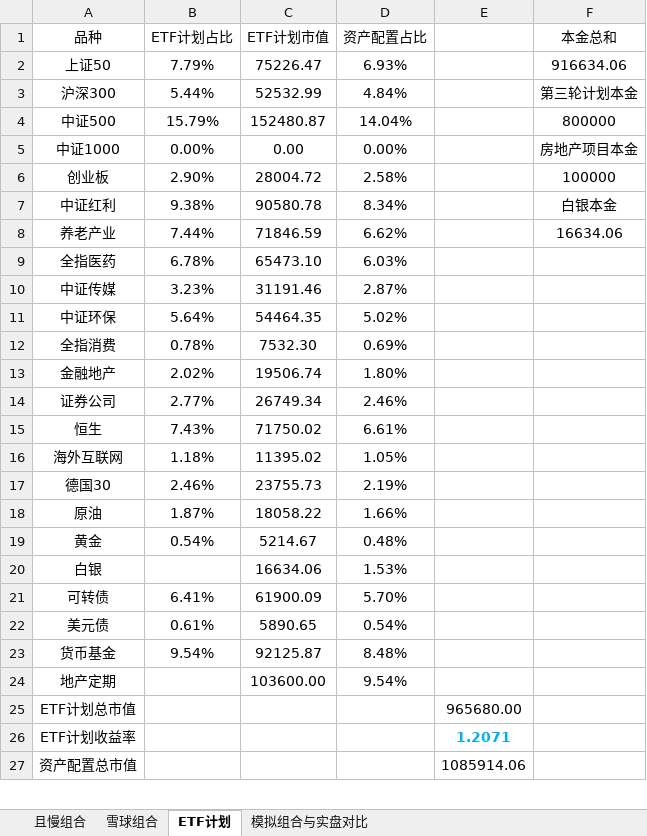
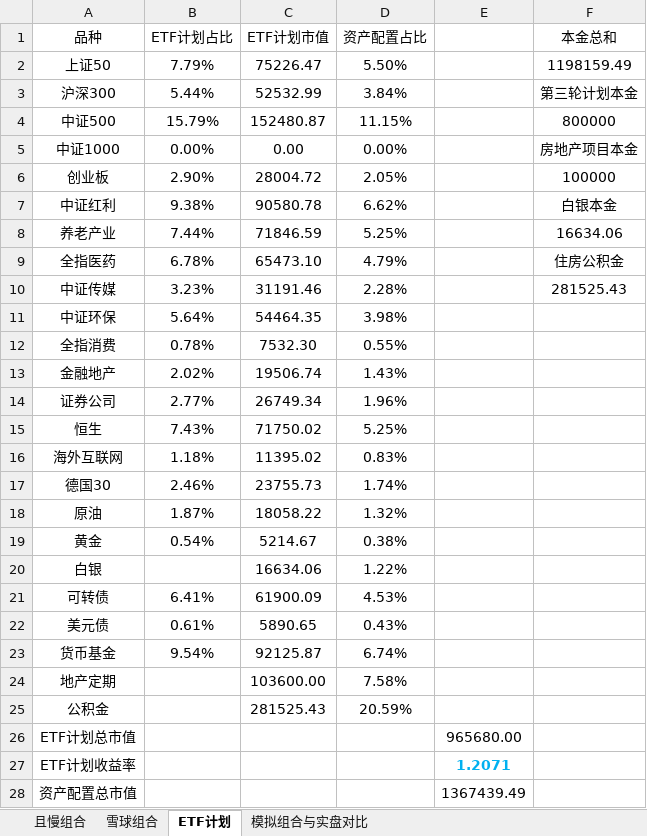
Before and after one commit to klq26/finance-data, an Excel workbook: Portfolio/虚拟组合情况.xlsx, sheet ETF计划, drawn as a sheet; only a part is shown; values as stored, in another font and other column widths than the file's, no borders; addresses are those after the commit; the diff covers the shown part only; the diff names each change by its address in the sheet, - before the commit and + after, or states it on an @@ line.

```diff
--- a/Portfolio/虚拟组合情况.xlsx (sheet ETF计划)
+++ b/Portfolio/虚拟组合情况.xlsx (sheet ETF计划)
-D2 (资产配置占比): 6.93%
+D2 (资产配置占比): 5.50%
-F2 (本金总和): 916634.06
+F2 (本金总和): 1198159.49
-D3 (资产配置占比): 4.84%
+D3 (资产配置占比): 3.84%
-D4 (资产配置占比): 14.04%
+D4 (资产配置占比): 11.15%
-D6 (资产配置占比): 2.58%
+D6 (资产配置占比): 2.05%
-D7 (资产配置占比): 8.34%
+D7 (资产配置占比): 6.62%
-D8 (资产配置占比): 6.62%
+D8 (资产配置占比): 5.25%
-D9 (资产配置占比): 6.03%
+D9 (资产配置占比): 4.79%
-F9 (本金总和): (empty)
+F9 (本金总和): 住房公积金
-D10 (资产配置占比): 2.87%
+D10 (资产配置占比): 2.28%
-F10 (本金总和): (empty)
+F10 (本金总和): 281525.43
-D11 (资产配置占比): 5.02%
+D11 (资产配置占比): 3.98%
-D12 (资产配置占比): 0.69%
+D12 (资产配置占比): 0.55%
-D13 (资产配置占比): 1.80%
+D13 (资产配置占比): 1.43%
-D14 (资产配置占比): 2.46%
+D14 (资产配置占比): 1.96%
-D15 (资产配置占比): 6.61%
+D15 (资产配置占比): 5.25%
-D16 (资产配置占比): 1.05%
+D16 (资产配置占比): 0.83%
-D17 (资产配置占比): 2.19%
+D17 (资产配置占比): 1.74%
-D18 (资产配置占比): 1.66%
+D18 (资产配置占比): 1.32%
-D19 (资产配置占比): 0.48%
+D19 (资产配置占比): 0.38%
-D20 (资产配置占比): 1.53%
+D20 (资产配置占比): 1.22%
-D21 (资产配置占比): 5.70%
+D21 (资产配置占比): 4.53%
-D22 (资产配置占比): 0.54%
+D22 (资产配置占比): 0.43%
-D23 (资产配置占比): 8.48%
+D23 (资产配置占比): 6.74%
-D24 (资产配置占比): 9.54%
+D24 (资产配置占比): 7.58%
+row 25: 公积金 |  | 281525.43 | 20.59%
-E28: 1085914.06
+E28: 1367439.49
```
Also changed, not shown: 1 edited cell elsewhere in this sheet, sheet 模拟组合与实盘对比, sheet 且慢组合, sheet 雪球组合, formulas that keep their value, Portfolio/ETF计划 XIRR 已投入收益率计算.xlsx.
